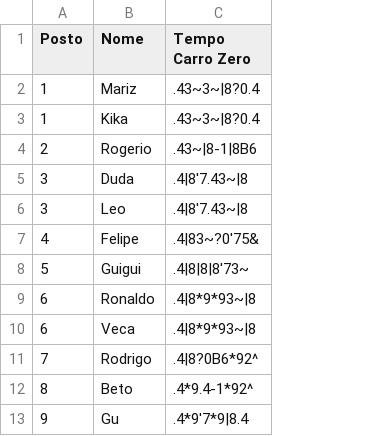
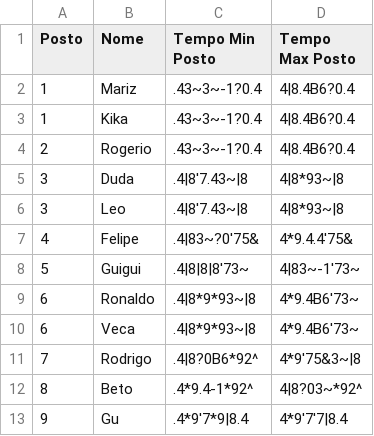
Before and after one commit to felipefreitassilva/RallyBritishClubAPI, a CSV file: juizesVolta.csv, drawn as a sheet; the diff names each change by its address in the sheet, - before the commit and + after, or states it on an @@ line.

Commit message:
Update juizesVolta.csv
Updated Headers

```diff
--- a/juizesVolta.csv
+++ b/juizesVolta.csv
+column D (Tempo Max Posto), rows 2-13: 4|8.4B6?0.4 | 4|8.4B6?0.4 | 4|8.4B6?0.4 | 4|8*93~|8 | 4|8*93~|8 | 4*9.4.4'75& | 4|83~-1'73~ | 4*9.4B6'73~ | 4*9.4B6'73~ | 4*9'75&3~|8 | 4|8?03~*92^ | 4*9'7'7|8.4
-C1: Tempo Carro Zero
+C1: Tempo Min Posto
-C2:C3 (Tempo Min Posto): .43~3~|8?0.4
+C2:C3 (Tempo Min Posto): .43~3~-1?0.4
-C4 (Tempo Min Posto): .43~|8-1|8B6
+C4 (Tempo Min Posto): .43~3~-1?0.4
```
